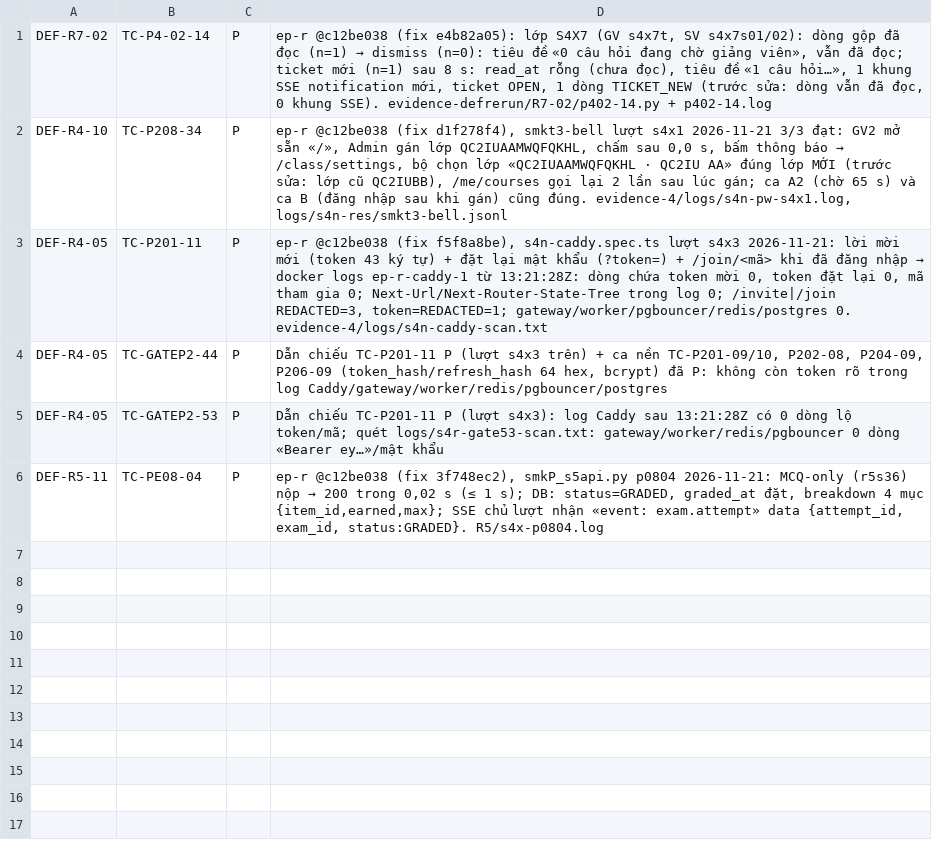
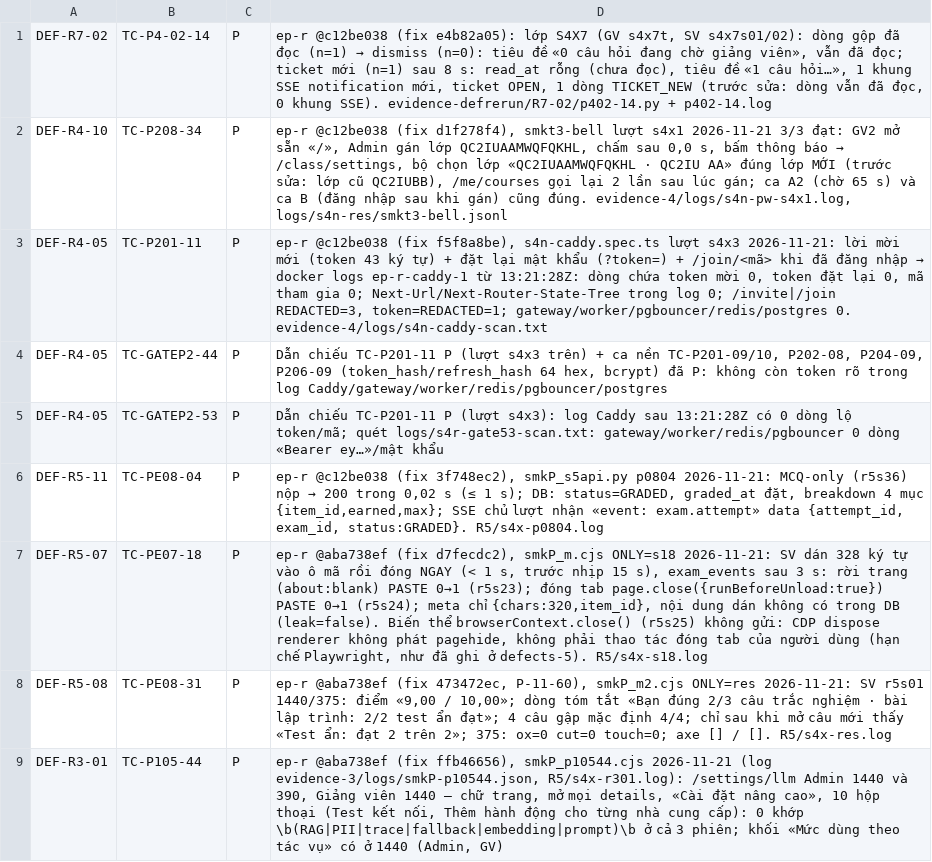
Before and after one commit to kagamikuro1024/EduPilot-v2, a TSV file: docs/regression/evidence-defrerun/results-S4X.tsv, drawn as a sheet; the diff names each change by its address in the sheet, - before the commit and + after, or states it on an @@ line.

Commit message:
qc2 22/11: sprint 1 N→P/F (27 ca), sprint 2 GATE-25/27 P
- smoke-1/2, evidence-1/run-22nov

```diff
--- a/docs/regression/evidence-defrerun/results-S4X.tsv
+++ b/docs/regression/evidence-defrerun/results-S4X.tsv
+row 7: DEF-R5-07 | TC-PE07-18 | P | ep-r @aba738ef (fix d7fecdc2), smkP_m.cjs ONLY=s18 2026-11-21: SV dán 328 ký tự vào ô mã rồi đóng NGAY (< 1 s, trước nhịp 15 s), exam_events sau 3 s: rời trang (about:blank) PASTE 0→1 (r5s23); đóng tab page.close({runBeforeUnload:true}) PASTE 0→1 (r5s24); meta chỉ {chars:320,item_id}, nội dung dán không có trong DB (leak=false). Biến thể browserContext.close() (r5s25) không gửi: CDP dispose renderer không phát pagehide, không phải thao tác đóng tab của người dùng (hạn chế Playwright, như đã ghi ở defects-5). R5/s4x-s18.log
+row 8: DEF-R5-08 | TC-PE08-31 | P | ep-r @aba738ef (fix 473472ec, P-11-60), smkP_m2.cjs ONLY=res 2026-11-21: SV r5s01 1440/375: điểm «9,00 / 10,00»; dòng tóm tắt «Bạn đúng 2/3 câu trắc nghiệm · bài lập trình: 2/2 test ẩn đạt»; 4 câu gập mặc định 4/4; chỉ sau khi mở câu mới thấy «Test ẩn: đạt 2 trên 2»; 375: ox=0 cut=0 touch=0; axe [] / []. R5/s4x-res.log
+row 9: DEF-R3-01 | TC-P105-44 | P | ep-r @aba738ef (fix ffb46656), smkP_p10544.cjs 2026-11-21 (log evidence-3/logs/smkP-p10544.json, R5/s4x-r301.log): /settings/llm Admin 1440 và 390, Giảng viên 1440 — chữ trang, mở mọi details, «Cài đặt nâng cao», 10 hộp thoại (Test kết nối, Thêm hành động cho từng nhà cung cấp): 0 khớp \b(RAG|PII|trace|fallback|embedding|prompt)\b ở cả 3 phiên; khối «Mức dùng theo tác vụ» có ở 1440 (Admin, GV)
```
Also changed, not shown: docs/regression/evidence-4/results-smk34/results-s4n.tsv, 15 other files.
